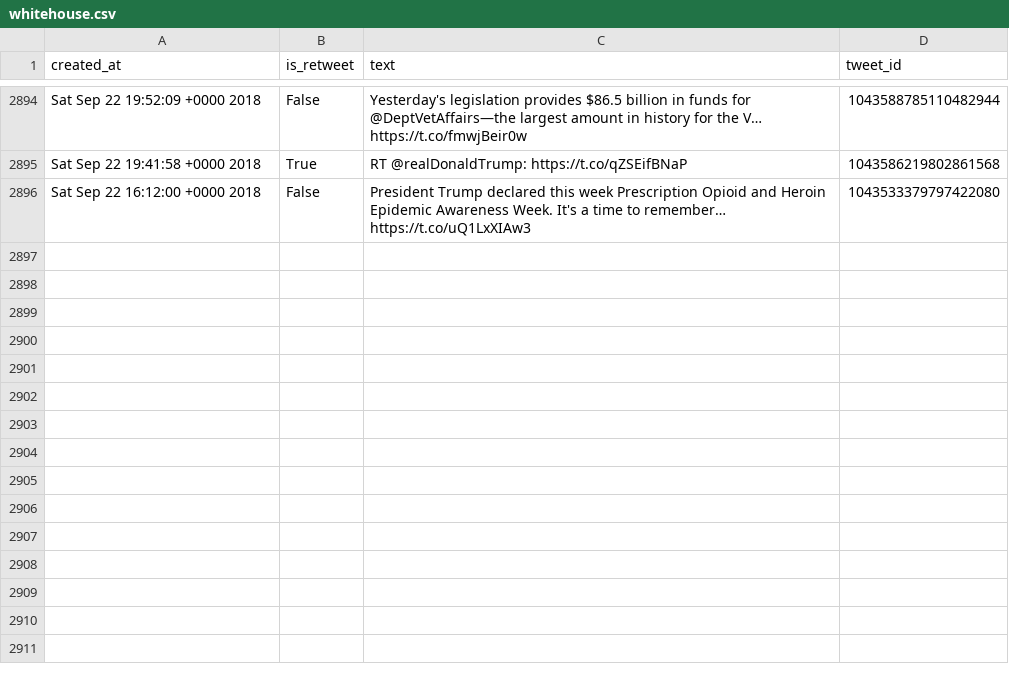
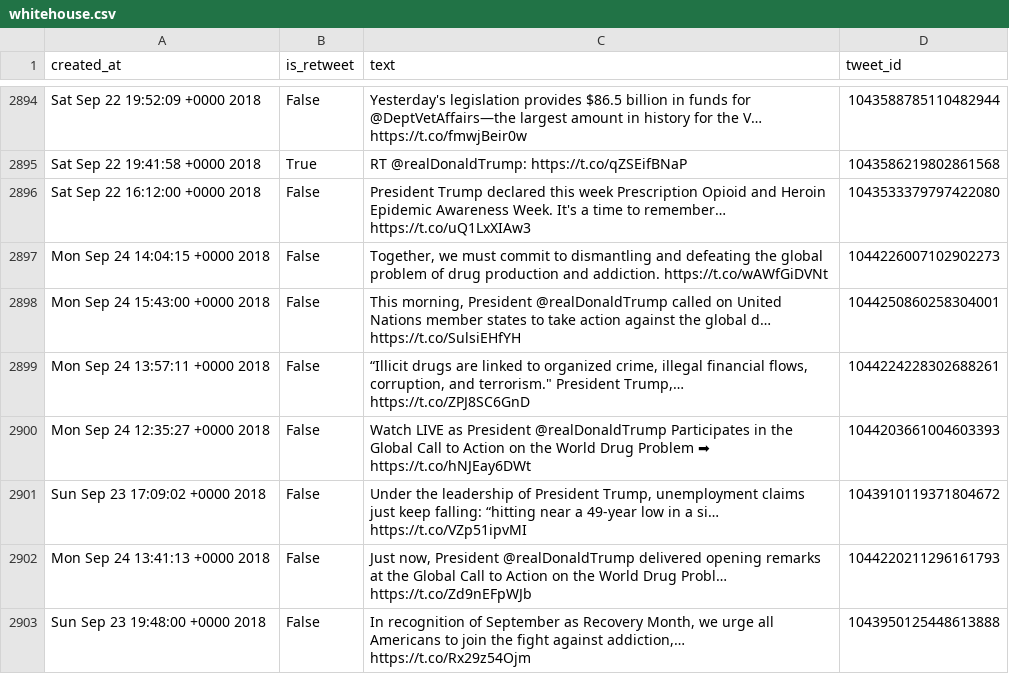
Before and after one commit to cpenalobel/sportsdata, a CSV file: twets/whitehouse.csv, drawn as a sheet; only a part is shown, gaps mark what is left out; the diff names each change by its address in the sheet, - before the commit and + after, or states it on an @@ line.

```diff
--- a/twets/whitehouse.csv
+++ b/twets/whitehouse.csv
+row 2897: Mon Sep 24 14:04:15 +0000 2018 | False | Together, we must commit to dismantling and defeating the global problem of drug production and addiction. https://t.co/wAWfGiDVNt | 1044226007102902273
+row 2898: Mon Sep 24 15:43:00 +0000 2018 | False | This morning, President @realDonaldTrump called on United Nations member states to take action against the global d… https://t.co/SulsiEHfYH | 1044250860258304001
+row 2899: Mon Sep 24 13:57:11 +0000 2018 | False | “Illicit drugs are linked to organized crime, illegal financial flows, corruption, and terrorism." President Trump,… https://t.co/ZPJ8SC6GnD | 1044224228302688261
+row 2900: Mon Sep 24 12:35:27 +0000 2018 | False | Watch LIVE as President @realDonaldTrump Participates in the Global Call to Action on the World Drug Problem ➡ https://t.co/hNJEay6DWt | 1044203661004603393
+row 2901: Sun Sep 23 17:09:02 +0000 2018 | False | Under the leadership of President Trump, unemployment claims just keep falling: “hitting near a 49-year low in a si… https://t.co/VZp51ipvMI | 1043910119371804672
+row 2902: Mon Sep 24 13:41:13 +0000 2018 | False | Just now, President @realDonaldTrump delivered opening remarks at the Global Call to Action on the World Drug Probl… https://t.co/Zd9nEFpWJb | 1044220211296161793
+row 2903: Sun Sep 23 19:48:00 +0000 2018 | False | In recognition of September as Recovery Month, we urge all Americans to join the fight against addiction,… https://t.co/Rx29z54Ojm | 1043950125448613888
```
Also changed, not shown: twets/potus.csv, twets/realdonaldtrump.csv, 1 other file.
